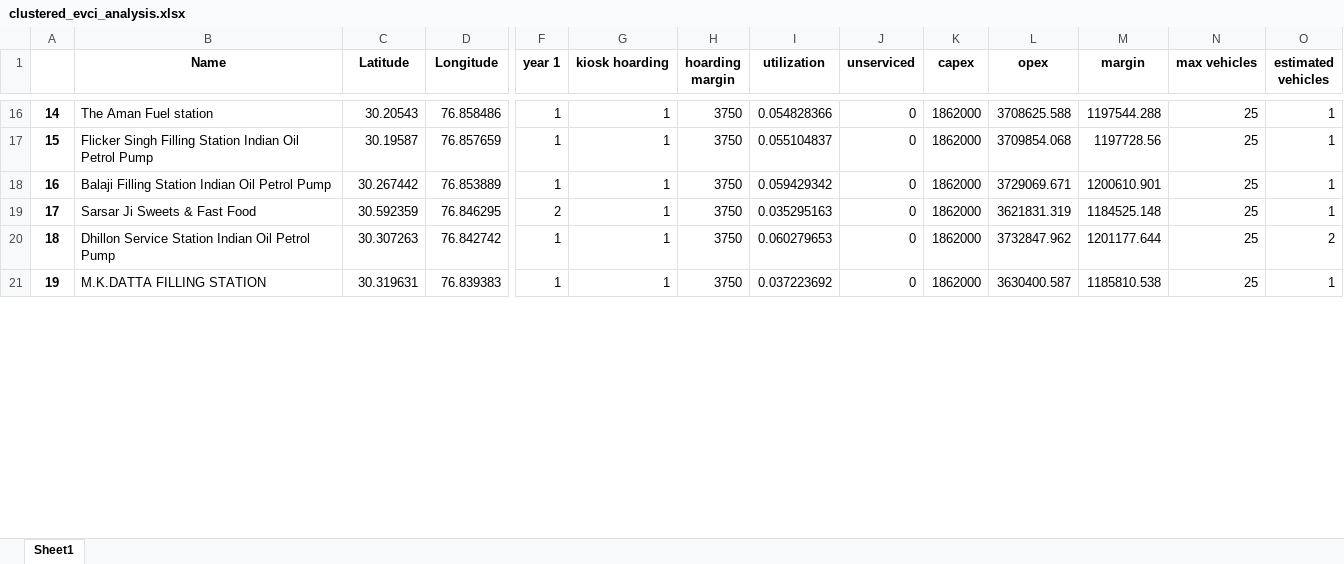
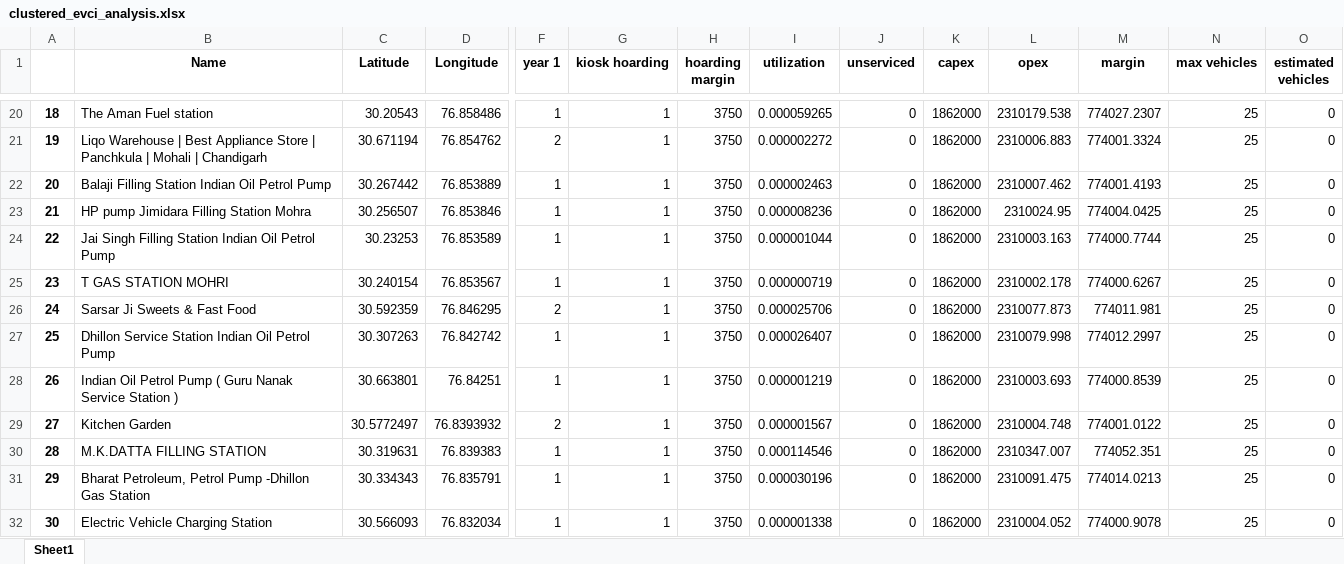
Before and after one commit to J4USH/evci_freight_v2_Updated, an Excel workbook: output/chandigarh_karnal/clustered_evci_analysis.xlsx, sheet Sheet1, drawn as a sheet; only a part is shown, gaps mark what is left out; values as stored, in another font and other column widths than the file's, no borders; removed rows and columns are numbered as before the commit, all else as after; rows hold the shown columns only; the diff covers the shown part only; the diff names each change by its address in the sheet, - before the commit and + after, or states it on an @@ line.

```diff
--- a/output/chandigarh_karnal/clustered_evci_analysis.xlsx (sheet Sheet1)
+++ b/output/chandigarh_karnal/clustered_evci_analysis.xlsx (sheet Sheet1)
@@ column A renumbered between rows 4 and 45 @@
-I20 (utilization): 0.054828366
+I20 (utilization): 0.000059265
-L20 (opex): 3708625.588
+L20 (opex): 2310179.538
-M20 (margin): 1197544.288
+M20 (margin): 774027.2307
-O20 (estimated vehicles): 1
+O20 (estimated vehicles): 0
-row 17: 15 | Flicker Singh Filling Station Indian Oil Petrol Pump | 30.19587 | 76.857659 | 1 | 1 | 3750 | 0.055104837 | 0 | 1862000 | 3709854.068 | 1197728.56 | 25 | 1
+row 21: 19 | Liqo Warehouse | Best Appliance Store | Panchkula | Mohali | Chandigarh | 30.671194 | 76.854762 | 2 | 1 | 3750 | 0.000002272 | 0 | 1862000 | 2310006.883 | 774001.3324 | 25 | 0
-I22 (utilization): 0.059429342
+I22 (utilization): 0.000002463
-L22 (opex): 3729069.671
+L22 (opex): 2310007.462
-M22 (margin): 1200610.901
+M22 (margin): 774001.4193
-O22 (estimated vehicles): 1
+O22 (estimated vehicles): 0
+row 23: 21 | HP pump Jimidara Filling Station Mohra | 30.256507 | 76.853846 | 1 | 1 | 3750 | 0.000008236 | 0 | 1862000 | 2310024.95 | 774004.0425 | 25 | 0
+row 24: 22 | Jai Singh Filling Station Indian Oil Petrol Pump | 30.23253 | 76.853589 | 1 | 1 | 3750 | 0.000001044 | 0 | 1862000 | 2310003.163 | 774000.7744 | 25 | 0
+row 25: 23 | T GAS STATION MOHRI | 30.240154 | 76.853567 | 1 | 1 | 3750 | 0.000000719 | 0 | 1862000 | 2310002.178 | 774000.6267 | 25 | 0
-I26 (utilization): 0.035295163
+I26 (utilization): 0.000025706
-L26 (opex): 3621831.319
+L26 (opex): 2310077.873
-M26 (margin): 1184525.148
+M26 (margin): 774011.981
-O26 (estimated vehicles): 1
+O26 (estimated vehicles): 0
-I27 (utilization): 0.060279653
+I27 (utilization): 0.000026407
-L27 (opex): 3732847.962
+L27 (opex): 2310079.998
-M27 (margin): 1201177.644
+M27 (margin): 774012.2997
-O27 (estimated vehicles): 2
+O27 (estimated vehicles): 0
+row 28: 26 | Indian Oil Petrol Pump ( Guru Nanak Service Station ) | 30.663801 | 76.84251 | 1 | 1 | 3750 | 0.000001219 | 0 | 1862000 | 2310003.693 | 774000.8539 | 25 | 0
+row 29: 27 | Kitchen Garden | 30.5772497 | 76.8393932 | 2 | 1 | 3750 | 0.000001567 | 0 | 1862000 | 2310004.748 | 774001.0122 | 25 | 0
-I30 (utilization): 0.037223692
+I30 (utilization): 0.000114546
-L30 (opex): 3630400.587
+L30 (opex): 2310347.007
-M30 (margin): 1185810.538
+M30 (margin): 774052.351
-O30 (estimated vehicles): 1
+O30 (estimated vehicles): 0
+row 31: 29 | Bharat Petroleum, Petrol Pump -Dhillon Gas Station | 30.334343 | 76.835791 | 1 | 1 | 3750 | 0.000030196 | 0 | 1862000 | 2310091.475 | 774014.0213 | 25 | 0
+row 32: 30 | Electric Vehicle Charging Station | 30.566093 | 76.832034 | 1 | 1 | 3750 | 0.000001338 | 0 | 1862000 | 2310004.052 | 774000.9078 | 25 | 0
```
Also changed, not shown: 8 added rows, 25 removed rows and 104 edited cells elsewhere in this sheet, output/chandigarh_karnal/initial_evci_analysis.xlsx, 3 other files.
